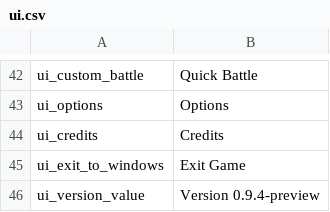
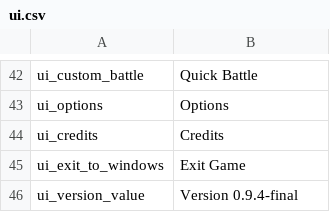
Before and after one commit to swconquest/swconquest, a CSV file: Languages/en/ui.csv, drawn as a sheet; only a part is shown, gaps mark what is left out.

```diff
--- a/Languages/en/ui.csv
+++ b/Languages/en/ui.csv
@@ -45,2 +45,2 @@ ui_credits|Credits
 ui_exit_to_windows|Exit Game
-ui_version_value|Version 0.9.4-preview
+ui_version_value|Version 0.9.4-final
```
Also changed, not shown: 1 other file.
